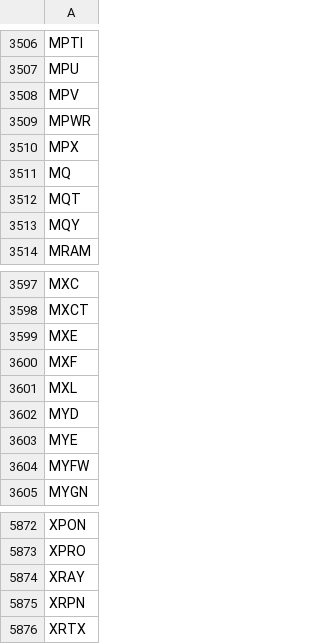
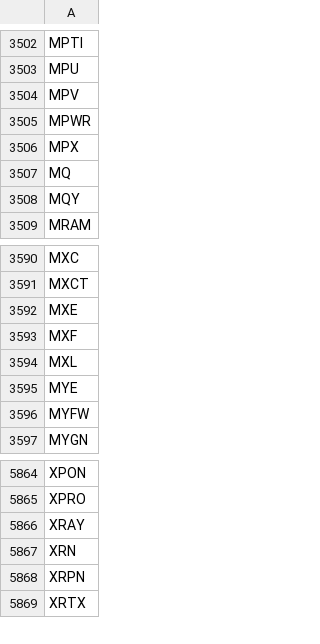
Before and after one commit to tu1258/Stock-Screener, a CSV file: stock_ticker.csv, drawn as a sheet; only a part is shown, gaps mark what is left out; the diff covers the shown part only.

```diff
--- a/stock_ticker.csv
+++ b/stock_ticker.csv
@@ -3511,3 +3507,2 @@ MPX
 MQ
-MQT
 MQY
@@ -3601,3 +3594,2 @@ MXF
 MXL
-MYD
 MYE
@@ -5874,2 +5866,3 @@ XPRO
 XRAY
+XRN
 XRPN
```
Also changed, not shown: 6 removed rows elsewhere in this file, csv/watchlist_bounce_50ma.csv, stock_data_rs.csv, 3 other files.
